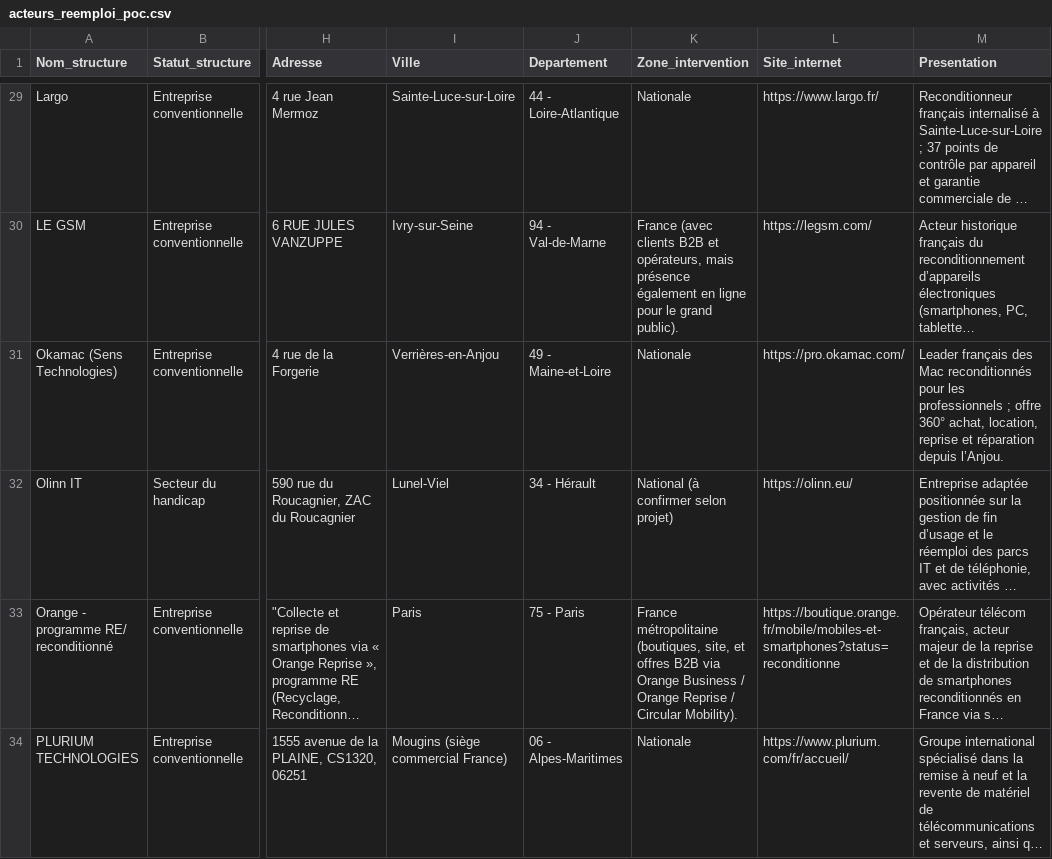
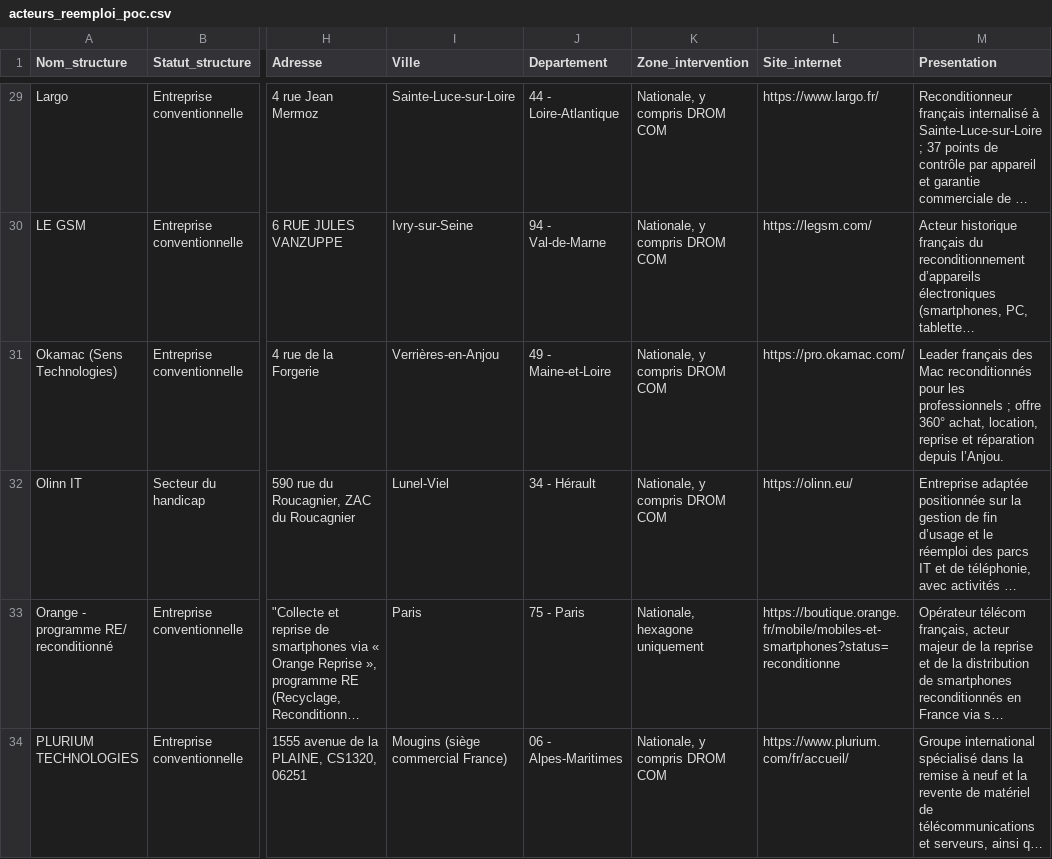
Before and after one commit to planification-ecologique/achats-reemploi, a CSV file: pr/3/acteurs_reemploi_poc.csv, drawn as a sheet; only a part is shown, gaps mark what is left out; long unchanged cells end in …; the diff covers the shown part only; the diff names each change by its address in the sheet, - before the commit and + after, or states it on an @@ line.

```diff
--- a/pr/3/acteurs_reemploi_poc.csv
+++ b/pr/3/acteurs_reemploi_poc.csv
-K29 (Zone_intervention): Nationale
+K29 (Zone_intervention): Nationale, y compris DROM COM
-K30 (Zone_intervention): France (avec clients B2B et opérateurs, mais présence également en ligne pour le grand public).
+K30 (Zone_intervention): Nationale, y compris DROM COM
-K31 (Zone_intervention): Nationale
+K31 (Zone_intervention): Nationale, y compris DROM COM
-K32 (Zone_intervention): National (à confirmer selon projet)
+K32 (Zone_intervention): Nationale, y compris DROM COM
-K33 (Zone_intervention): France métropolitaine (boutiques, site, et offres B2B via Orange Business / Orange Reprise / Circular Mobility).
+K33 (Zone_intervention): Nationale, hexagone uniquement
-K34 (Zone_intervention): Nationale
+K34 (Zone_intervention): Nationale, y compris DROM COM
```
Also changed, not shown: 33 edited cells elsewhere in this file.
